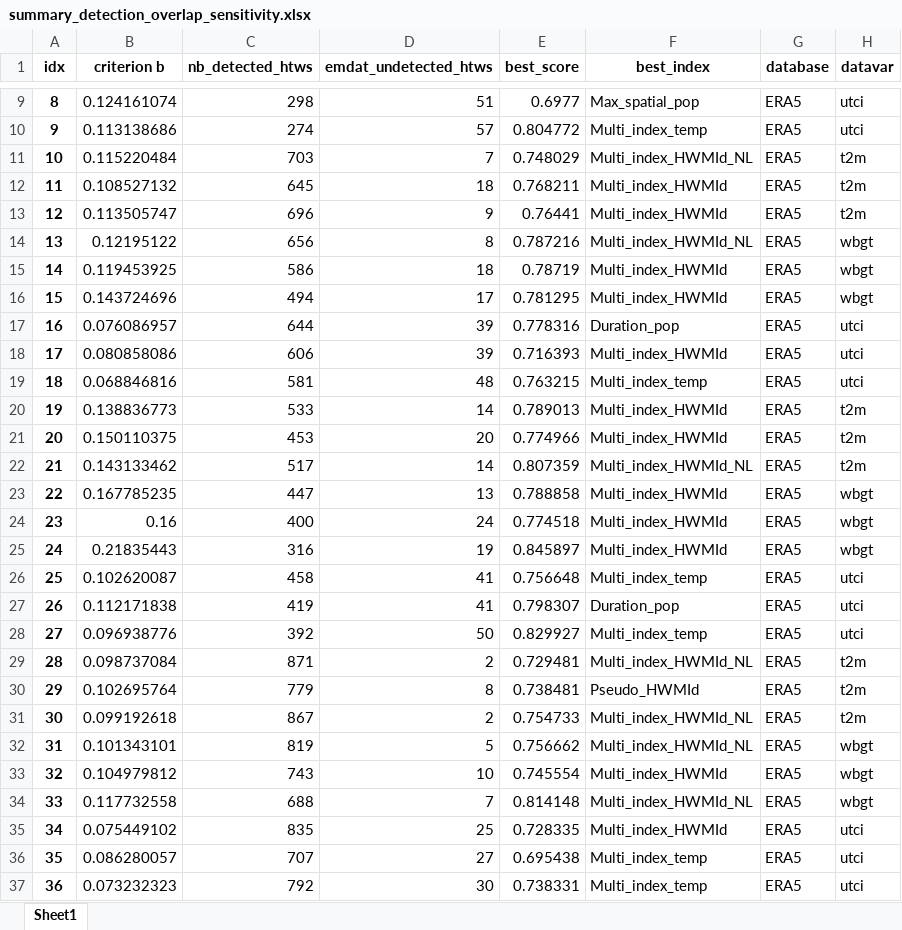
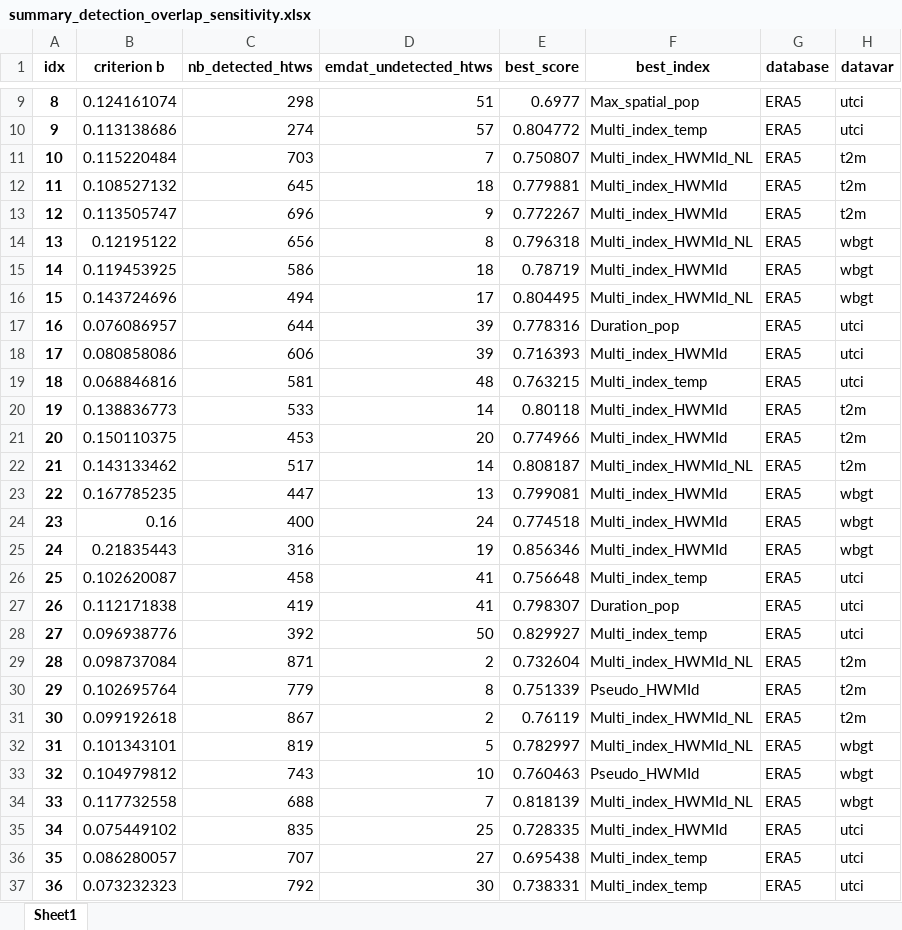
Before and after one commit to loumdt/extreme_htws_cc3d, an Excel workbook: Output/summary_detection_overlap_sensitivity.xlsx, sheet Sheet1, drawn as a sheet; only a part is shown, gaps mark what is left out; values as stored, in another font and other column widths than the file's, no borders; the diff covers the shown part only; the diff names each change by its address in the sheet, - before the commit and + after, or states it on an @@ line.

```diff
--- a/Output/summary_detection_overlap_sensitivity.xlsx (sheet Sheet1)
+++ b/Output/summary_detection_overlap_sensitivity.xlsx (sheet Sheet1)
-E11 (best_score): 0.748029
+E11 (best_score): 0.750807
-E12 (best_score): 0.768211
+E12 (best_score): 0.779881
-E13 (best_score): 0.76441
+E13 (best_score): 0.772267
-E14 (best_score): 0.787216
+E14 (best_score): 0.796318
-E16 (best_score): 0.781295
+E16 (best_score): 0.804495
-F16 (best_index): Multi_index_HWMId
+F16 (best_index): Multi_index_HWMId_NL
-E20 (best_score): 0.789013
+E20 (best_score): 0.80118
-E22 (best_score): 0.807359
+E22 (best_score): 0.808187
-E23 (best_score): 0.788858
+E23 (best_score): 0.799081
-E25 (best_score): 0.845897
+E25 (best_score): 0.856346
-E29 (best_score): 0.729481
+E29 (best_score): 0.732604
-E30 (best_score): 0.738481
+E30 (best_score): 0.751339
-E31 (best_score): 0.754733
+E31 (best_score): 0.76119
-E32 (best_score): 0.756662
+E32 (best_score): 0.782997
-E33 (best_score): 0.745554
+E33 (best_score): 0.760463
-F33 (best_index): Multi_index_HWMId
+F33 (best_index): Pseudo_HWMId
-E34 (best_score): 0.814148
+E34 (best_score): 0.818139
```
Also changed, not shown: 81 edited cells elsewhere in this sheet, 1 other file.
